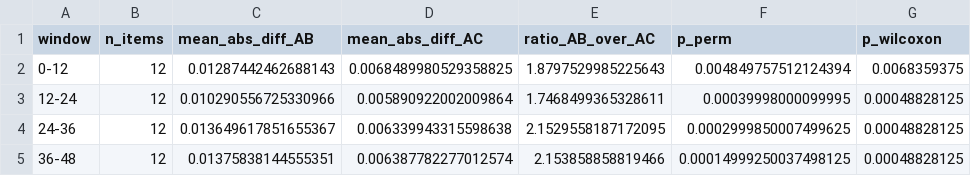
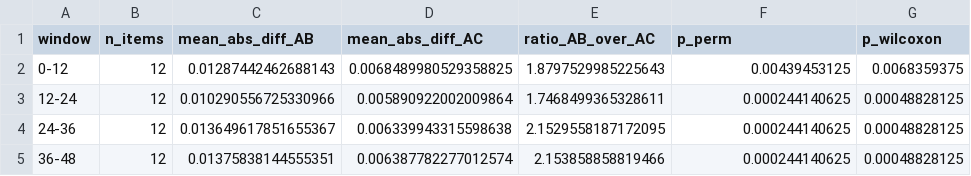
Before and after one commit to Arsenii324/Geometry-of-Reasoning-Trajectories, a CSV file: results/qk_probe.csv, drawn as a sheet.

```diff
--- a/results/qk_probe.csv
+++ b/results/qk_probe.csv
@@ -1,5 +1,5 @@
 window,n_items,mean_abs_diff_AB,mean_abs_diff_AC,ratio_AB_over_AC,p_perm,p_wilcoxon
-0-12,12,0.01287442462688143,0.0068489980529358825,1.8797529985225643,0.004849757512124394,0.0068359375
-12-24,12,0.010290556725330966,0.005890922002009864,1.7468499365328611,0.00039998000099995,0.00048828125
-24-36,12,0.013649617851655367,0.006339943315598638,2.1529558187172095,0.0002999850007499625,0.00048828125
-36-48,12,0.01375838144555351,0.006387782277012574,2.153858858819466,0.00014999250037498125,0.00048828125
+0-12,12,0.01287442462688143,0.0068489980529358825,1.8797529985225643,0.00439453125,0.0068359375
+12-24,12,0.010290556725330966,0.005890922002009864,1.7468499365328611,0.000244140625,0.00048828125
+24-36,12,0.013649617851655367,0.006339943315598638,2.1529558187172095,0.000244140625,0.00048828125
+36-48,12,0.01375838144555351,0.006387782277012574,2.153858858819466,0.000244140625,0.00048828125
```
Also changed, not shown: 8 other files.
